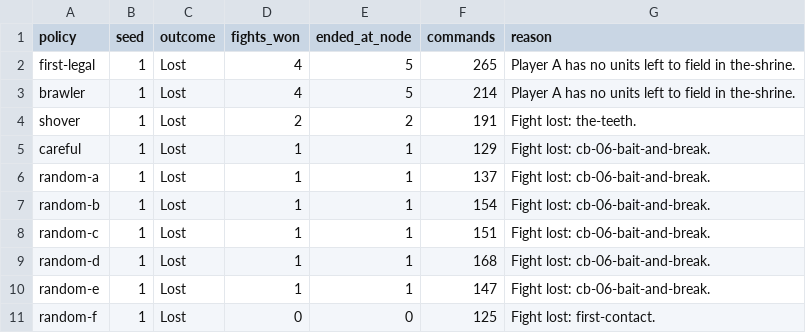
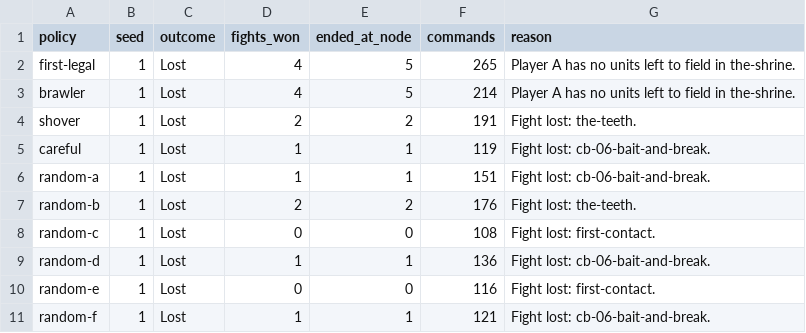
Before and after one commit to KyleRessLiere/faultline, a TSV file: docs/playtest/runs.tsv, drawn as a sheet.

```diff
--- a/docs/playtest/runs.tsv
+++ b/docs/playtest/runs.tsv
@@ -4,8 +4,8 @@ brawler	1	Lost	4	5	214	Player A has no units left to field in the-shrine.
 shover	1	Lost	2	2	191	Fight lost: the-teeth.
-careful	1	Lost	1	1	129	Fight lost: cb-06-bait-and-break.
-random-a	1	Lost	1	1	137	Fight lost: cb-06-bait-and-break.
-random-b	1	Lost	1	1	154	Fight lost: cb-06-bait-and-break.
-random-c	1	Lost	1	1	151	Fight lost: cb-06-bait-and-break.
-random-d	1	Lost	1	1	168	Fight lost: cb-06-bait-and-break.
-random-e	1	Lost	1	1	147	Fight lost: cb-06-bait-and-break.
-random-f	1	Lost	0	0	125	Fight lost: first-contact.
+careful	1	Lost	1	1	119	Fight lost: cb-06-bait-and-break.
+random-a	1	Lost	1	1	151	Fight lost: cb-06-bait-and-break.
+random-b	1	Lost	2	2	176	Fight lost: the-teeth.
+random-c	1	Lost	0	0	108	Fight lost: first-contact.
+random-d	1	Lost	1	1	136	Fight lost: cb-06-bait-and-break.
+random-e	1	Lost	0	0	116	Fight lost: first-contact.
+random-f	1	Lost	1	1	121	Fight lost: cb-06-bait-and-break.
```
Also changed, not shown: docs/playtest/fights.tsv, 8 other files.
